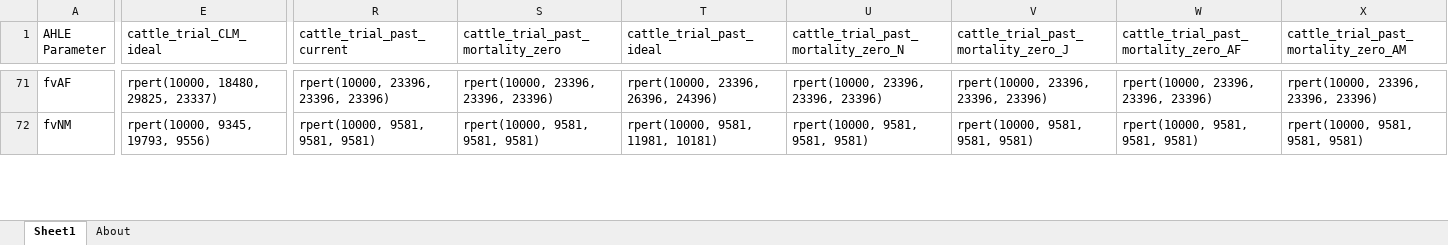
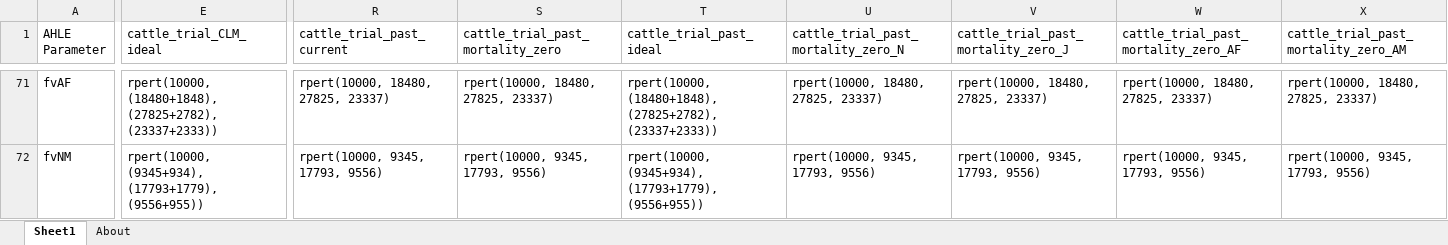
Before and after one commit to vetlee2/GBADsLiverpool_ly, an Excel workbook: Ethiopia Workspace/Code and Control Files/AHLE scenario parameters CATTLE.xlsx, sheet Sheet1, drawn as a sheet; only a part is shown, gaps mark what is left out; values as stored, in another font and other column widths than the file's, no cell formats; the diff covers the shown part only; the diff names each change by its address in the sheet, - before the commit and + after, or states it on an @@ line.

```diff
--- a/Ethiopia Workspace/Code and Control Files/AHLE scenario parameters CATTLE.xlsx (sheet Sheet1)
+++ b/Ethiopia Workspace/Code and Control Files/AHLE scenario parameters CATTLE.xlsx (sheet Sheet1)
-E71 (cattle_trial_CLM_ideal): rpert(10000, 18480, 29825, 23337)
+E71 (cattle_trial_CLM_ideal): rpert(10000, (18480+1848), (27825+2782), (23337+2333))
-R71 (cattle_trial_past_current): rpert(10000, 23396, 23396, 23396)
+R71 (cattle_trial_past_current): rpert(10000, 18480, 27825, 23337)
-S71 (cattle_trial_past_mortality_zero): rpert(10000, 23396, 23396, 23396)
+S71 (cattle_trial_past_mortality_zero): rpert(10000, 18480, 27825, 23337)
-T71 (cattle_trial_past_ideal): rpert(10000, 23396, 26396, 24396)
+T71 (cattle_trial_past_ideal): rpert(10000, (18480+1848), (27825+2782), (23337+2333))
-U71: rpert(10000, 23396, 23396, 23396)
+U71: rpert(10000, 18480, 27825, 23337)
-V71: rpert(10000, 23396, 23396, 23396)
+V71: rpert(10000, 18480, 27825, 23337)
-W71: rpert(10000, 23396, 23396, 23396)
+W71: rpert(10000, 18480, 27825, 23337)
-X71: rpert(10000, 23396, 23396, 23396)
+X71: rpert(10000, 18480, 27825, 23337)
-E72 (cattle_trial_CLM_ideal): rpert(10000, 9345, 19793, 9556)
+E72 (cattle_trial_CLM_ideal): rpert(10000, (9345+934), (17793+1779), (9556+955))
-R72 (cattle_trial_past_current): rpert(10000, 9581, 9581, 9581)
+R72 (cattle_trial_past_current): rpert(10000, 9345, 17793, 9556)
-S72 (cattle_trial_past_mortality_zero): rpert(10000, 9581, 9581, 9581)
+S72 (cattle_trial_past_mortality_zero): rpert(10000, 9345, 17793, 9556)
-T72 (cattle_trial_past_ideal): rpert(10000, 9581, 11981, 10181)
+T72 (cattle_trial_past_ideal): rpert(10000, (9345+934), (17793+1779), (9556+955))
-U72: rpert(10000, 9581, 9581, 9581)
+U72: rpert(10000, 9345, 17793, 9556)
-V72: rpert(10000, 9581, 9581, 9581)
+V72: rpert(10000, 9345, 17793, 9556)
-W72: rpert(10000, 9581, 9581, 9581)
+W72: rpert(10000, 9345, 17793, 9556)
-X72: rpert(10000, 9581, 9581, 9581)
+X72: rpert(10000, 9345, 17793, 9556)
```
Also changed, not shown: 175 edited cells elsewhere in this sheet, cell formats, 47 other files.
